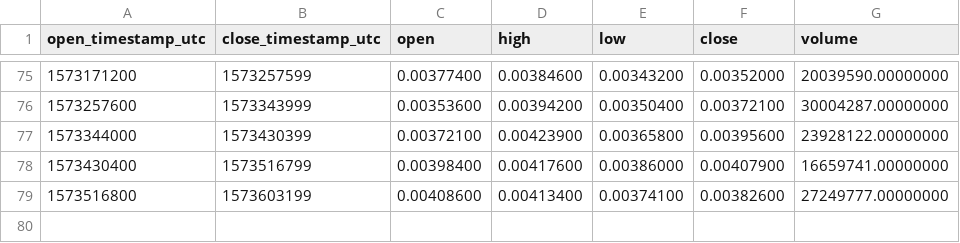
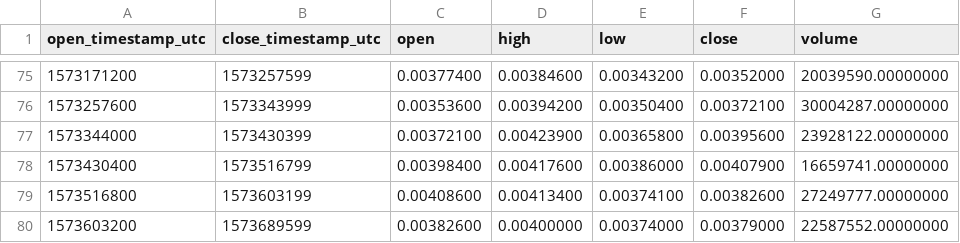
Before and after one commit to cryptobigbro/binance-FUNUSDT, a CSV file: binance-FUNUSDT-1d.csv, drawn as a sheet; only a part is shown, gaps mark what is left out; the diff names each change by its address in the sheet, - before the commit and + after, or states it on an @@ line.

```diff
--- a/binance-FUNUSDT-1d.csv
+++ b/binance-FUNUSDT-1d.csv
+row 80: 1573603200 | 1573689599 | 0.00382600 | 0.00400000 | 0.00374000 | 0.00379000 | 22587552.00000000
```
Also changed, not shown: binance-FUNUSDT-1h.csv, binance-FUNUSDT-1w.csv.
